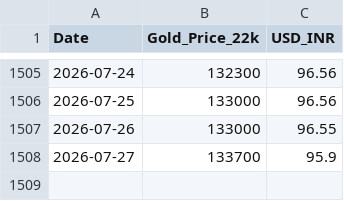
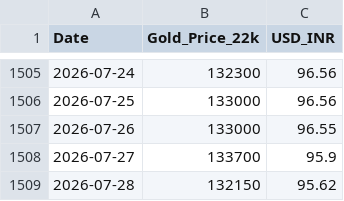
Before and after one commit to h-sane/aurum-v1, a CSV file: data/gold_prices.csv, drawn as a sheet; only a part is shown, gaps mark what is left out.

```diff
--- a/data/gold_prices.csv
+++ b/data/gold_prices.csv
@@ -1508 +1508,2 @@ Date,Gold_Price_22k,USD_INR
 2026-07-27,133700,95.9
+2026-07-28,132150,95.62
```
Also changed, not shown: 2 other files.
